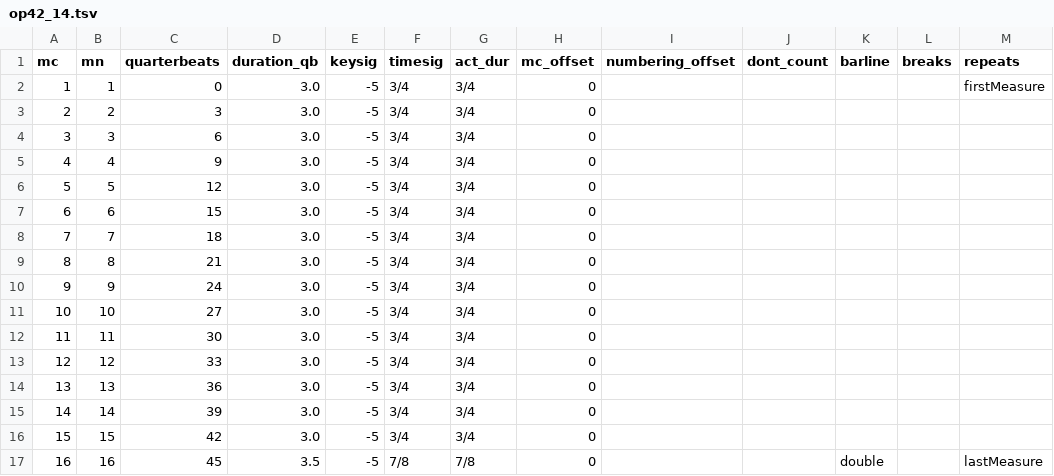
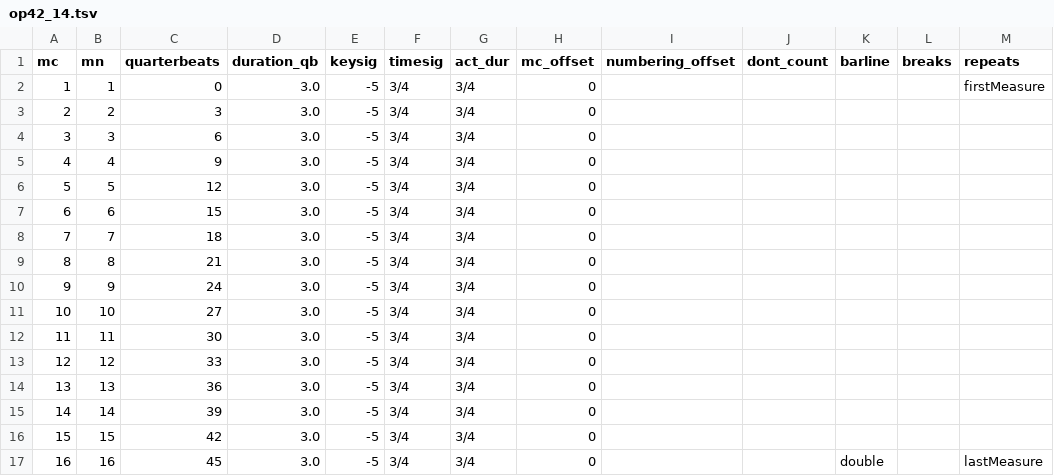
Before and after one commit to DCMLab/rachmaninoff_piano, a TSV file: measures/op42_14.tsv, drawn as a sheet; only a part is shown; the diff names each change by its address in the sheet, - before the commit and + after, or states it on an @@ line.

```diff
--- a/measures/op42_14.tsv
+++ b/measures/op42_14.tsv
-D17 (duration_qb): 3.5
+D17 (duration_qb): 3.0
-F17 (timesig): 7/8
+F17 (timesig): 3/4
-G17 (act_dur): 7/8
+G17 (act_dur): 3/4
```
Also changed, not shown: measures/op42_13b.tsv, metadata.tsv, 5 other files.
